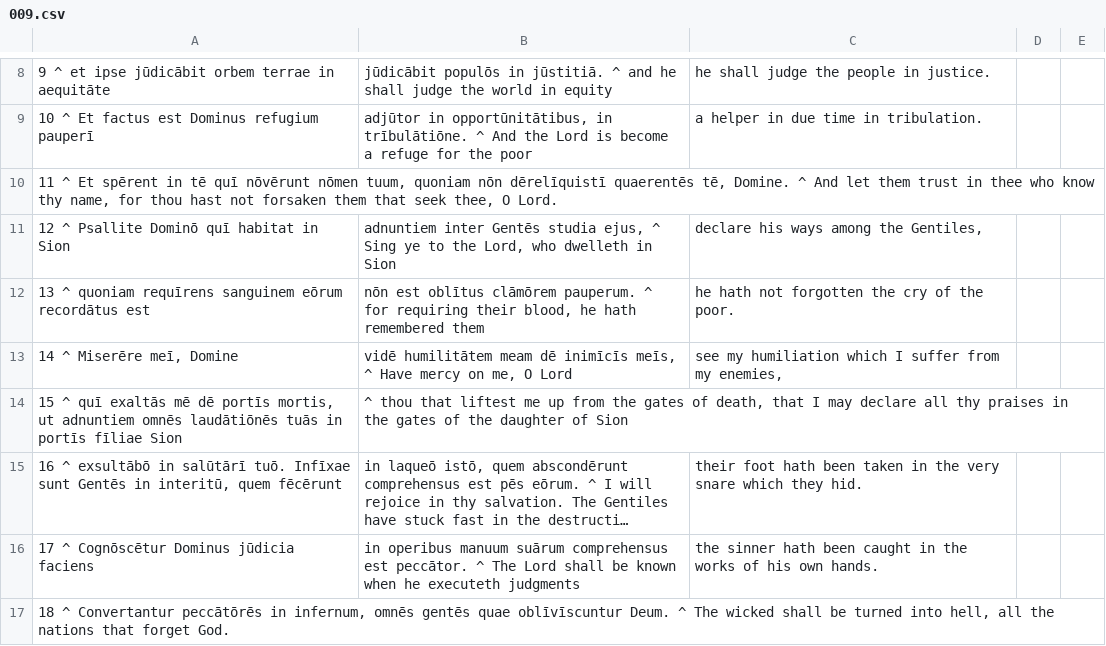
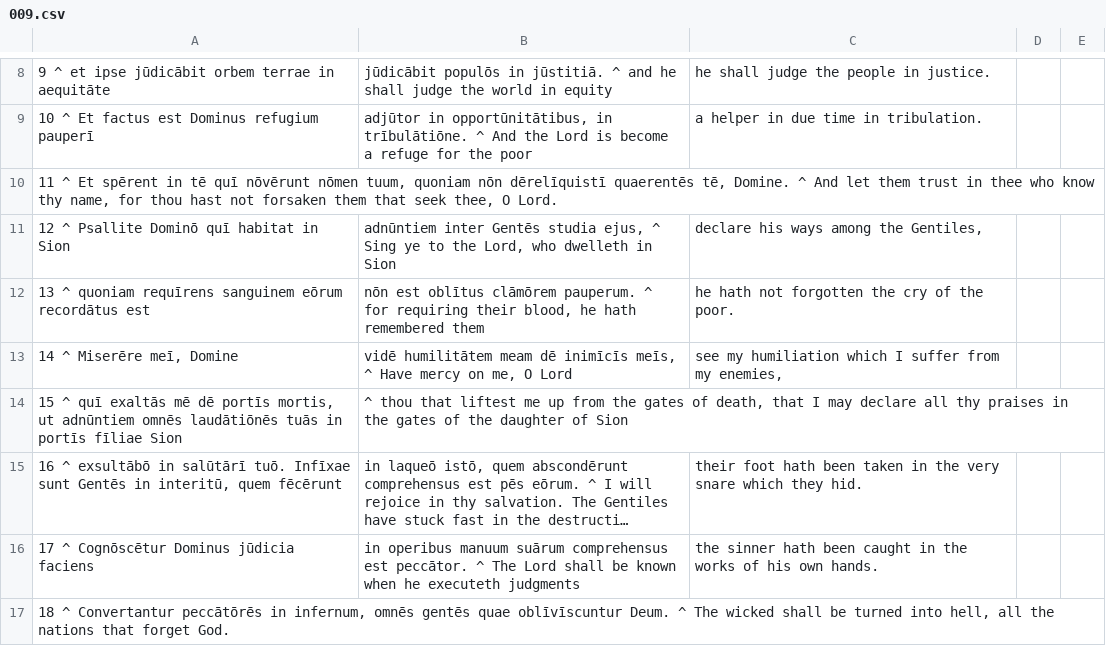
Before and after one commit to DoctrinaLatina/doctrina-latina, a CSV file: vulgata/01-vetus-testamentum/21-psalmi/009.csv, drawn as a sheet; only a part is shown, gaps mark what is left out; long unchanged cells end in …; the diff names each change by its address in the sheet, - before the commit and + after, or states it on an @@ line.

```diff
--- a/vulgata/01-vetus-testamentum/21-psalmi/009.csv
+++ b/vulgata/01-vetus-testamentum/21-psalmi/009.csv
-B11: adnuntiem inter Gentēs…
+B11: adnūntiem inter Gentēs…
-A14: …mortis, ut adnuntiem omnēs laudātiōnēs…
+A14: …mortis, ut adnūntiem omnēs laudātiōnēs…
```
Also changed, not shown: oratio/angelus.csv, vulgata/01-vetus-testamentum/21-psalmi/021.csv, 28 other files.
